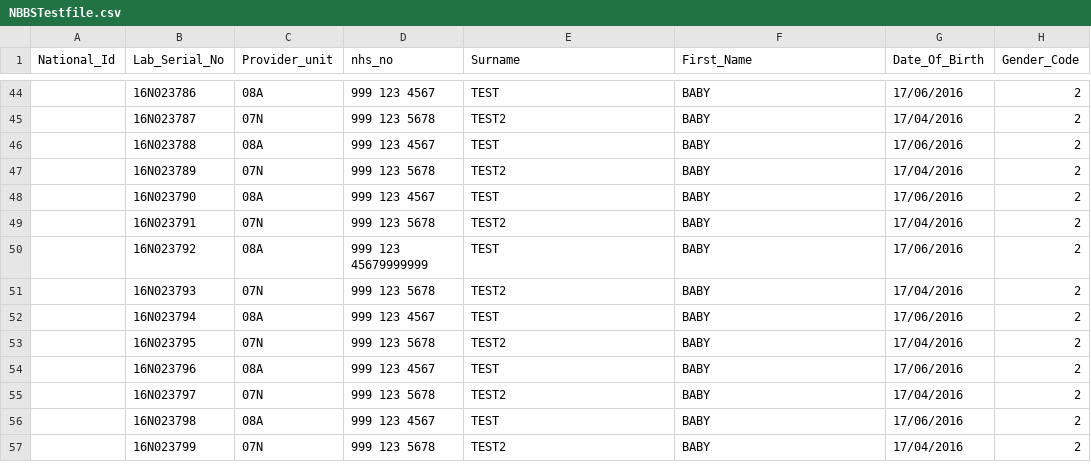
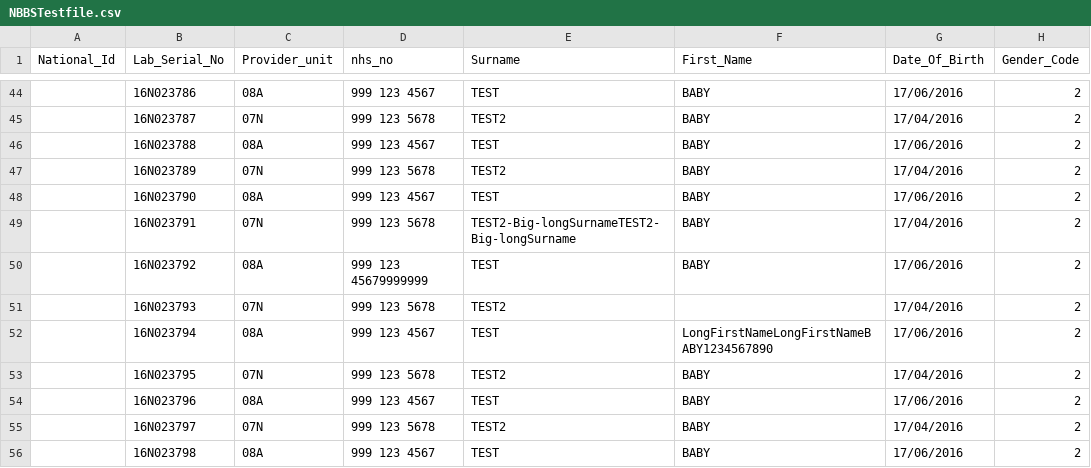
Before and after one commit to childhealth/bloodspot-fhir, a CSV file: src/testing/NBBSTestfile.csv, drawn as a sheet; only a part is shown, gaps mark what is left out; the shorter side is filled out with more unchanged rows; the diff names each change by its address in the sheet, - before the commit and + after, or states it on an @@ line.

Commit message:
Set maximum lengths on more fields.

```diff
--- a/src/testing/NBBSTestfile.csv
+++ b/src/testing/NBBSTestfile.csv
-E49 (Surname): TEST2
+E49 (Surname): TEST2-Big-longSurnameTEST2-Big-longSurname
-F51 (First_Name): BABY
+F51 (First_Name): (empty)
-F52 (First_Name): BABY
+F52 (First_Name): LongFirstNameLongFirstNameBABY1234567890
```
Also changed, not shown: 4 other files.
